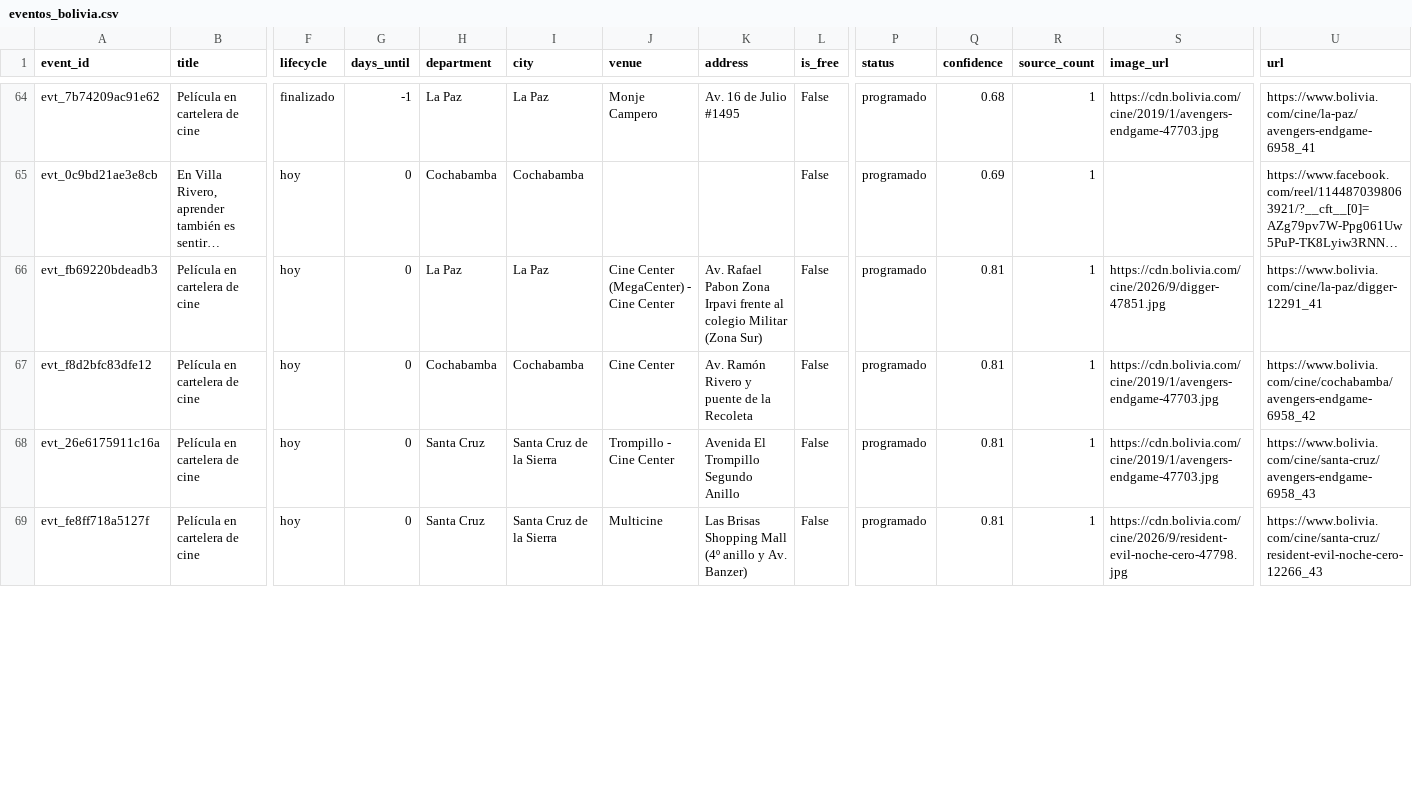
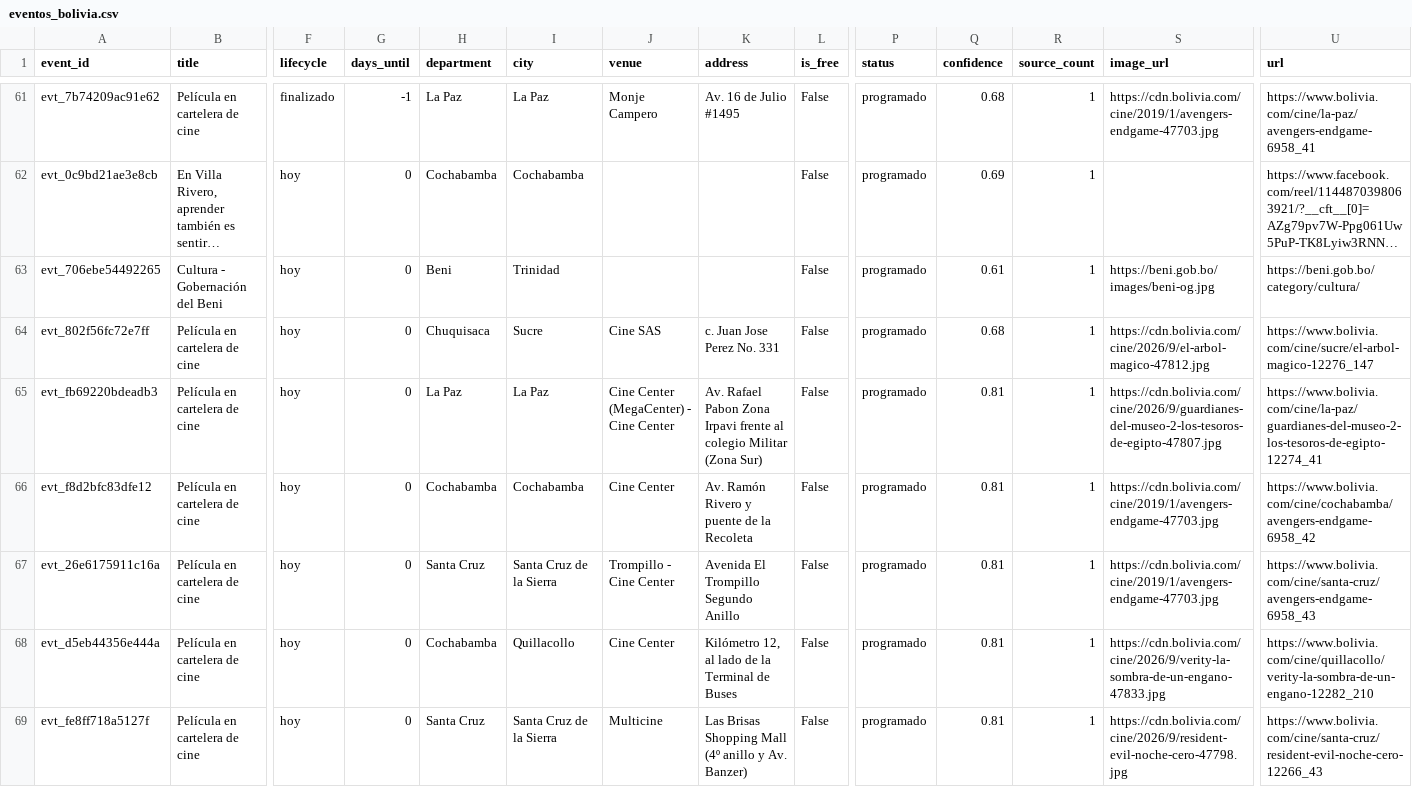
Before and after one commit to GustavoMix/cron-eventos-bolivia, a CSV file: data/eventos_bolivia.csv, drawn as a sheet; only a part is shown, gaps mark what is left out; long unchanged cells end in …; addresses are those after the commit; rows hold the shown columns only; the diff covers the shown part only; the diff names each change by its address in the sheet, - before the commit and + after, or states it on an @@ line.

```diff
--- a/data/eventos_bolivia.csv
+++ b/data/eventos_bolivia.csv
+row 63: evt_706ebe54492265 | Cultura - Gobernación del Beni | hoy | 0 | Beni | Trinidad |  |  | False | programado | 0.61 | 1 | https://beni.gob.bo/images/beni-og.jpg | https://beni.gob.bo/category/cultura/
+row 64: evt_802f56fc72e7ff | Película en cartelera de cine | hoy | 0 | Chuquisaca | Sucre | Cine SAS | c. Juan Jose Perez No. 331 | False | programado | 0.68 | 1 | https://cdn.bolivia.com/cine/2026/9/el-arbol-magico-47812.jpg | https://www.bolivia.com/cine/sucre/el-arbol-magico-12276_147
-S65 (image_url): https://cdn.bolivia.com/cine/2026/9/digger-47851.jpg
+S65 (image_url): https://cdn.bolivia.com/cine/2026/9/guardianes-del-museo-2-los-tesoros-de-egipto-47807.jpg
-U65 (url): https://www.bolivia.com/cine/la-paz/digger-12291_41
+U65 (url): https://www.bolivia.com/cine/la-paz/guardianes-del-museo-2-los-tesoros-de-egipto-12274_41
+row 68: evt_d5eb44356e444a | Película en cartelera de cine | hoy | 0 | Cochabamba | Quillacollo | Cine Center | Kilómetro 12, al lado de la Terminal de Buses | False | programado | 0.81 | 1 | https://cdn.bolivia.com/cine/2026/9/verity-la-sombra-de-un-engano-47833.jpg | https://www.bolivia.com/cine/quillacollo/verity-la-sombra-de-un-engano-12282_210
```
Also changed, not shown: 2 added rows, 4 removed rows and 6 edited cells elsewhere in this file, 5 other files.
